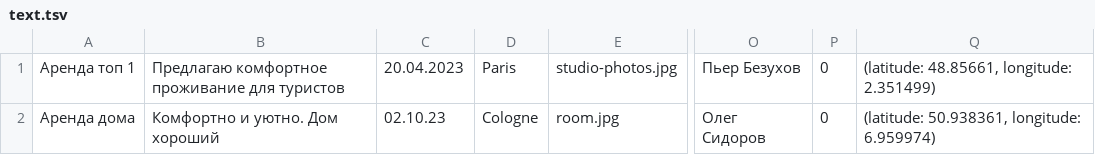
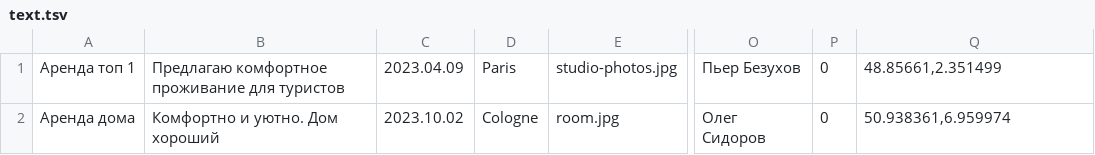
Before and after one commit to htmlacademy-univer-nodejs-1/2282241-six-cities-2, a TSV file: mocks/text.tsv, drawn as a sheet; only a part is shown, gaps mark what is left out; the diff names each change by its address in the sheet, - before the commit and + after, or states it on an @@ line.

```diff
--- a/mocks/text.tsv
+++ b/mocks/text.tsv
-C1: 20.04.2023
+C1: 2023.04.09
-Q1: (latitude: 48.85661, longitude: 2.351499)
+Q1: 48.85661,2.351499
-C2: 02.10.23
+C2: 2023.10.02
-Q2: (latitude: 50.938361, longitude: 6.959974)
+Q2: 50.938361,6.959974
```
Also changed, not shown: 12 other files.
